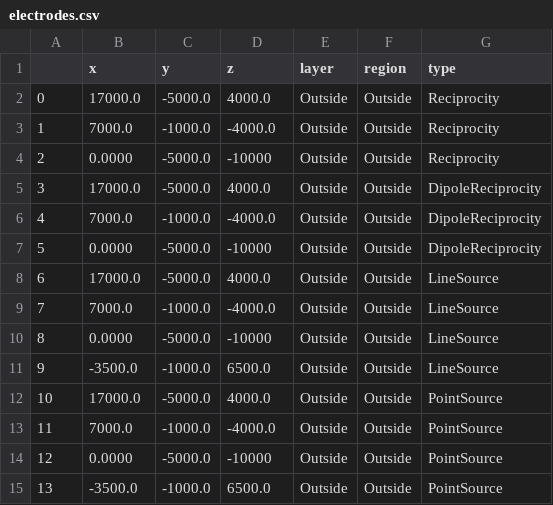
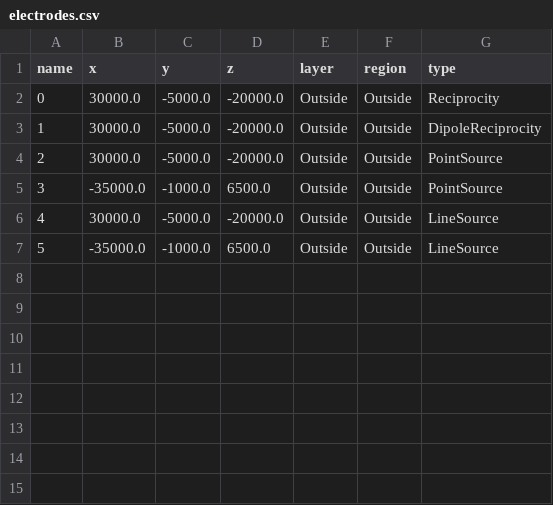
Before and after one commit to joseph-tharayil/BlueRecording, a CSV file: examples/compare-to-reference-solutions/distant-electrodes/electrodeFile/electrodes.csv, drawn as a sheet; removed rows and columns are numbered as before the commit, all else as after; the diff names each change by its address in the sheet, - before the commit and + after, or states it on an @@ line.

```diff
--- a/examples/compare-to-reference-solutions/distant-electrodes/electrodeFile/electrodes.csv
+++ b/examples/compare-to-reference-solutions/distant-electrodes/electrodeFile/electrodes.csv
@@ column A (name) renumbered between rows 1 and 7 @@
-B2 (x): 17000.0
+B2 (x): 30000.0
-D2 (z): 4000.0
+D2 (z): -20000.0
-row 3: 1 | 7000.0 | -1000.0 | -4000.0 | Outside | Outside | Reciprocity
-row 4: 2 | 0.0000 | -5000.0 | -10000 | Outside | Outside | Reciprocity
-B3 (x): 17000.0
+B3 (x): 30000.0
-D3 (z): 4000.0
+D3 (z): -20000.0
-row 6: 4 | 7000.0 | -1000.0 | -4000.0 | Outside | Outside | DipoleReciprocity
-row 7: 5 | 0.0000 | -5000.0 | -10000 | Outside | Outside | DipoleReciprocity
-B4 (x): 17000.0
+B4 (x): 30000.0
-D4 (z): 4000.0
+D4 (z): -20000.0
-G4:G5 (type): LineSource
+G4:G5 (type): PointSource
-B5 (x): 7000.0
+B5 (x): -35000.0
-D5 (z): -4000.0
+D5 (z): 6500.0
-B6 (x): 0.0000
+B6 (x): 30000.0
-D6 (z): -10000
+D6 (z): -20000.0
-B7 (x): -3500.0
+B7 (x): -35000.0
-row 12: 10 | 17000.0 | -5000.0 | 4000.0 | Outside | Outside | PointSource
-row 13: 11 | 7000.0 | -1000.0 | -4000.0 | Outside | Outside | PointSource
-row 14: 12 | 0.0000 | -5000.0 | -10000 | Outside | Outside | PointSource
-row 15: 13 | -3500.0 | -1000.0 | 6500.0 | Outside | Outside | PointSource
```
Also changed, not shown: examples/compare-to-reference-solutions/close-electrodes/electrodeFile/electrodes.csv, 12 other files.
